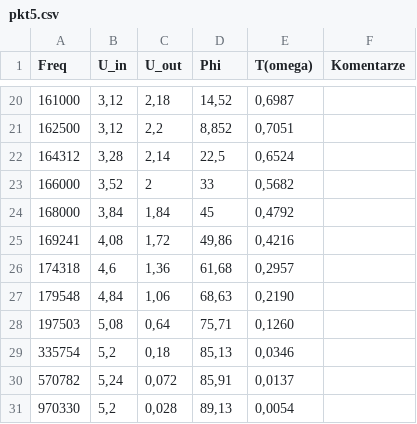
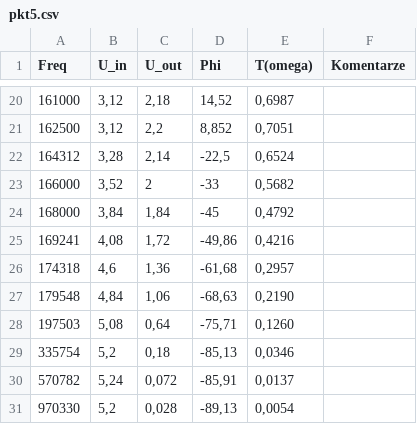
Before and after one commit to Fil0024/Pracownia-fizyczna-i-elektroniczna, a CSV file: data/pkt5.csv, drawn as a sheet; only a part is shown, gaps mark what is left out; the diff names each change by its address in the sheet, - before the commit and + after, or states it on an @@ line.

```diff
--- a/data/pkt5.csv
+++ b/data/pkt5.csv
-D22 (Phi): 22,5
+D22 (Phi): -22,5
-D23 (Phi): 33
+D23 (Phi): -33
-D24 (Phi): 45
+D24 (Phi): -45
-D25 (Phi): 49,86
+D25 (Phi): -49,86
-D26 (Phi): 61,68
+D26 (Phi): -61,68
-D27 (Phi): 68,63
+D27 (Phi): -68,63
-D28 (Phi): 75,71
+D28 (Phi): -75,71
-D29 (Phi): 85,13
+D29 (Phi): -85,13
-D30 (Phi): 85,91
+D30 (Phi): -85,91
-D31 (Phi): 89,13
+D31 (Phi): -89,13
```
Also changed, not shown: data/pkt4.csv, 5 other files.
